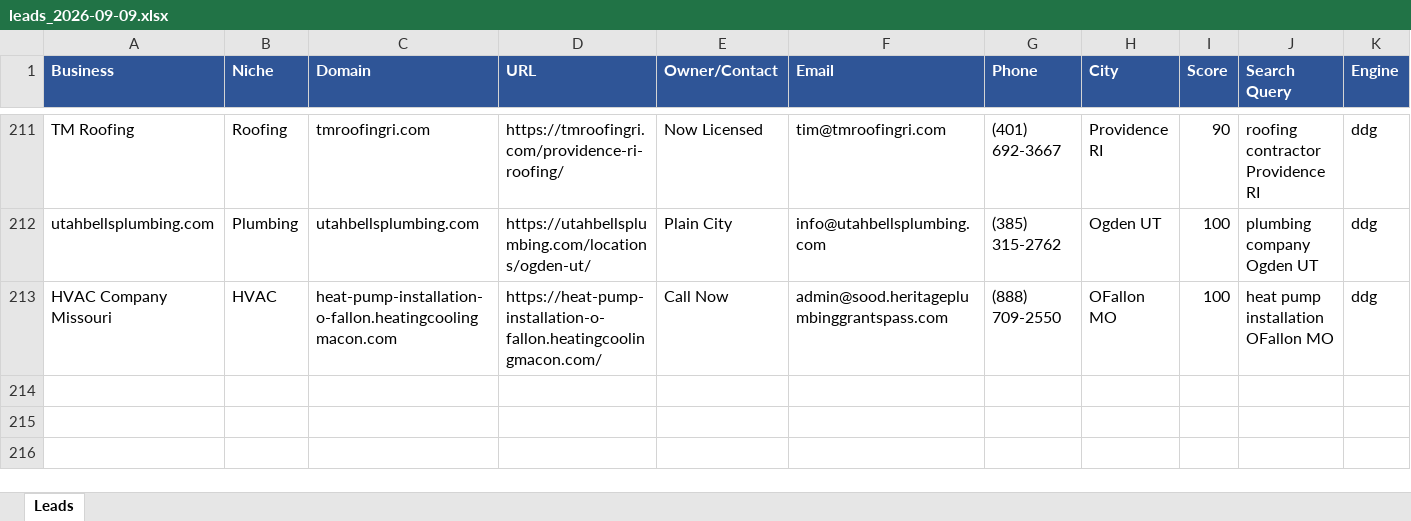
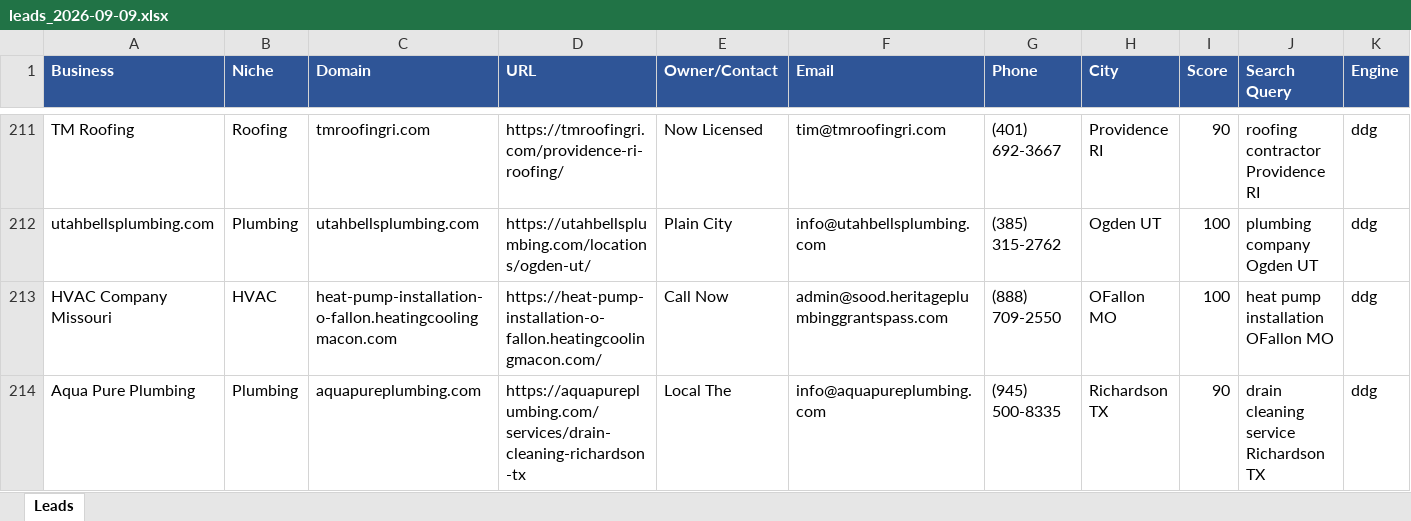
Before and after one commit to calvinbrink-create/Lead-Generation-, an Excel workbook: output/leads_2026-09-09.xlsx, sheet Leads, drawn as a sheet; only a part is shown, gaps mark what is left out; values as stored, in another font and other column widths than the file's, no borders; rows hold the shown columns only; the diff names each change by its address in the sheet, - before the commit and + after, or states it on an @@ line.

Commit message:
Leads: 2026-09-09 07:22 UTC (cycle 135)

```diff
--- a/output/leads_2026-09-09.xlsx (sheet Leads)
+++ b/output/leads_2026-09-09.xlsx (sheet Leads)
+row 214: Aqua Pure Plumbing | Plumbing | aquapureplumbing.com | https://aquapureplumbing.com/services/drain-cleaning-richardson-tx | Local The | info@aquapureplumbing.com | (945) 500-8335 | Richardson TX | 90 | drain cleaning service Richardson TX | ddg
```
Also changed, not shown: output/leads_master.xlsx, 1 other file.
